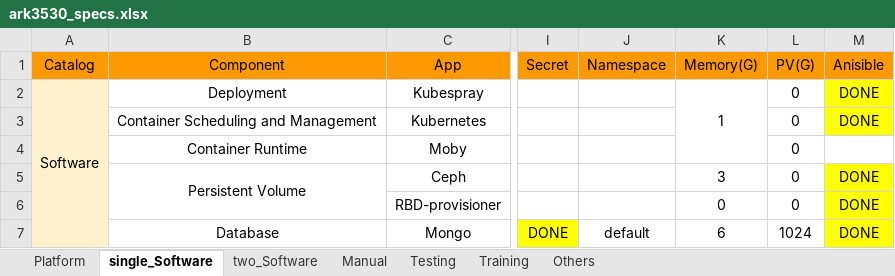
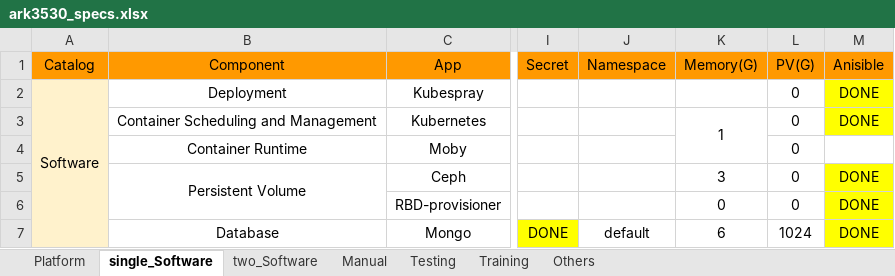
Before and after one commit to TsubasaEX/Tracks, an Excel workbook: spec/ark3530_specs.xlsx, sheet single_Software, drawn as a sheet; only a part is shown, gaps mark what is left out; values as stored, in another font and other column widths than the file's, no borders; the diff covers the shown part only; the diff names each change by its address in the sheet, - before the commit and + after, or states it on an @@ line.

```diff
--- a/spec/ark3530_specs.xlsx (sheet single_Software)
+++ b/spec/ark3530_specs.xlsx (sheet single_Software)
-K2 (Memory(G)): 1
+K2 (Memory(G)): (empty)
-K2:K4 merged
-K3 (Memory(G)): (empty)
+K3 (Memory(G)): 1
+K3:K4 merged
```
Also changed, not shown: 8 edited cells and cell formats elsewhere in this sheet, sheet two_Software, questions.xlsx, task/Tasks.xlsx.
